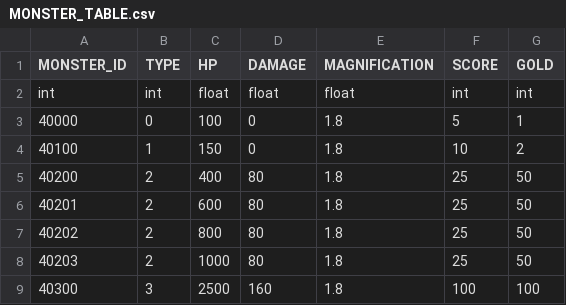
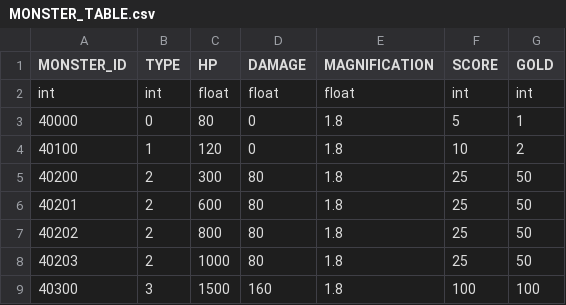
Before and after one commit to rlawlgns3433/CosmosGuardian, a CSV file: Assets/Resources/DataTables/MONSTER_TABLE.csv, drawn as a sheet.

```diff
--- a/Assets/Resources/DataTables/MONSTER_TABLE.csv
+++ b/Assets/Resources/DataTables/MONSTER_TABLE.csv
@@ -2,5 +2,5 @@ MONSTER_ID,TYPE,HP,DAMAGE,MAGNIFICATION,SCORE,GOLD
 int,int,float,float,float,int,int
-40000,0,100,0,1.8,5,1
-40100,1,150,0,1.8,10,2
-40200,2,400,80,1.8,25,50
+40000,0,80,0,1.8,5,1
+40100,1,120,0,1.8,10,2
+40200,2,300,80,1.8,25,50
 40201,2,600,80,1.8,25,50
@@ -8,2 +8,2 @@ int,int,float,float,float,int,int
 40203,2,1000,80,1.8,25,50
-40300,3,2500,160,1.8,100,100
+40300,3,1500,160,1.8,100,100
```
Also changed, not shown: Assets/Resources/DataTables/CHARACTER_TABLE.csv, Assets/Resources/DataTables/OptionTable.csv, 8 other files.
